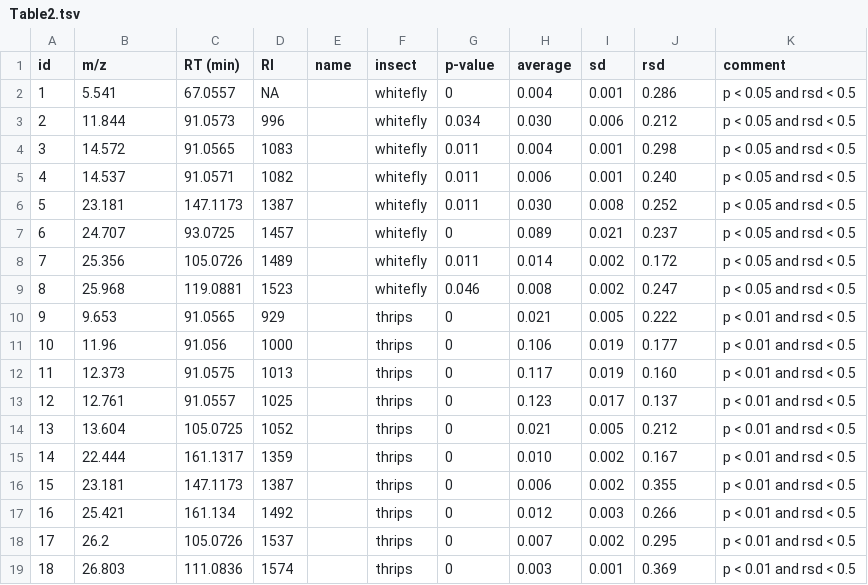
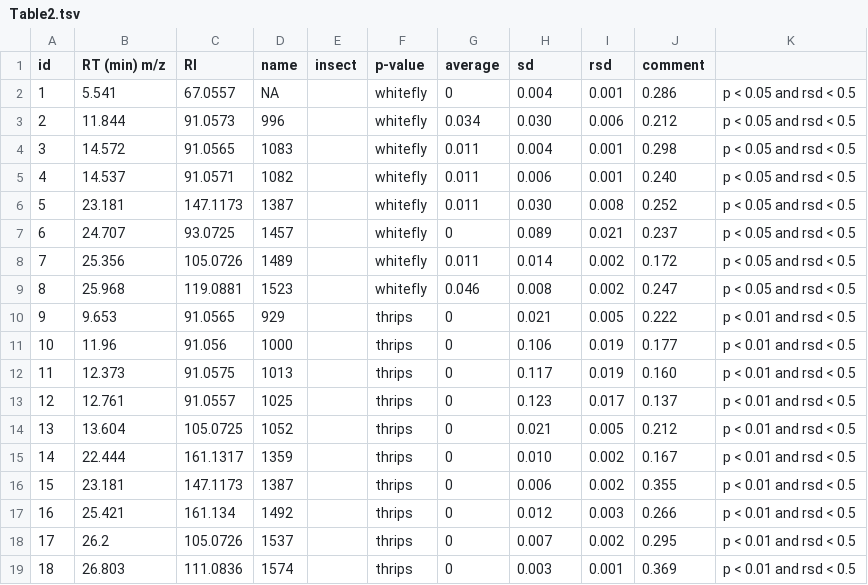
Before and after one commit to BleekerLab/natural-insecticides-thrips-whiteflies, a TSV file: Table2/Table2.tsv, drawn as a sheet.

Commit message:
corrected RT and m/z inversion

```diff
--- a/Table2/Table2.tsv
+++ b/Table2/Table2.tsv
@@ -1,2 +1,2 @@
-id	m/z	RT (min)	RI	name	insect	p-value	average	sd	rsd	comment
+id	RT (min) m/z	RI	name	insect	p-value	average	sd	rsd	comment
 1	5.541	67.0557	NA		whitefly	0	0.004	0.001	0.286	p < 0.05 and rsd < 0.5
```
